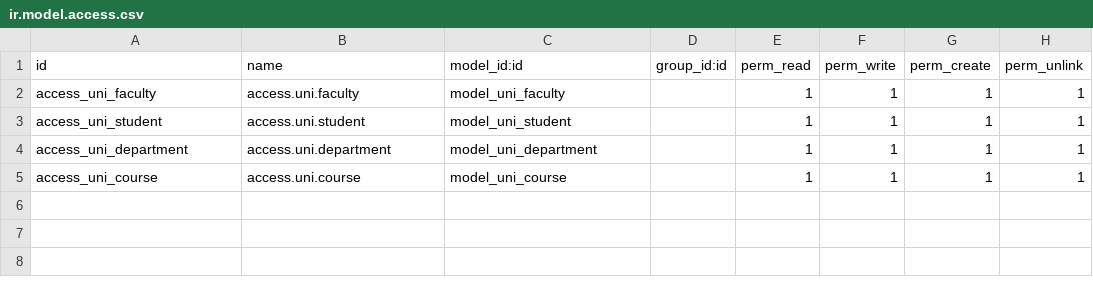
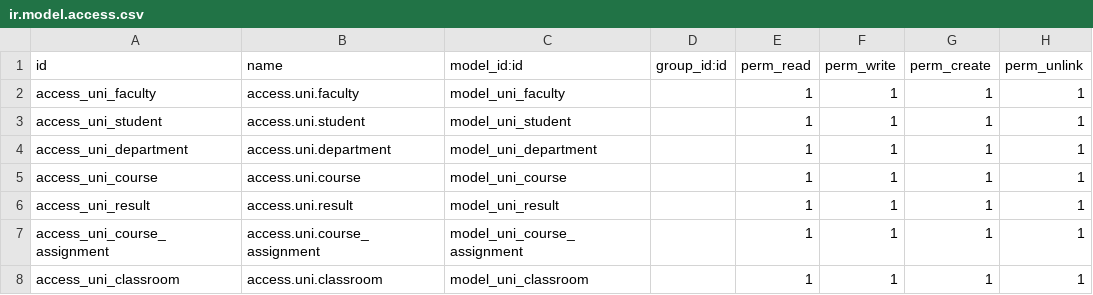
Before and after one commit to armunalam/UniversityManagement, a CSV file: university_management/security/ir.model.access.csv, drawn as a sheet; the diff names each change by its address in the sheet, - before the commit and + after, or states it on an @@ line.

```diff
--- a/university_management/security/ir.model.access.csv
+++ b/university_management/security/ir.model.access.csv
+row 6: access_uni_result | access.uni.result | model_uni_result |  | 1 | 1 | 1 | 1
+row 7: access_uni_course_assignment | access.uni.course_assignment | model_uni_course_assignment |  | 1 | 1 | 1 | 1
+row 8: access_uni_classroom | access.uni.classroom | model_uni_classroom |  | 1 | 1 | 1 | 1
```
Also changed, not shown: 17 other files.
